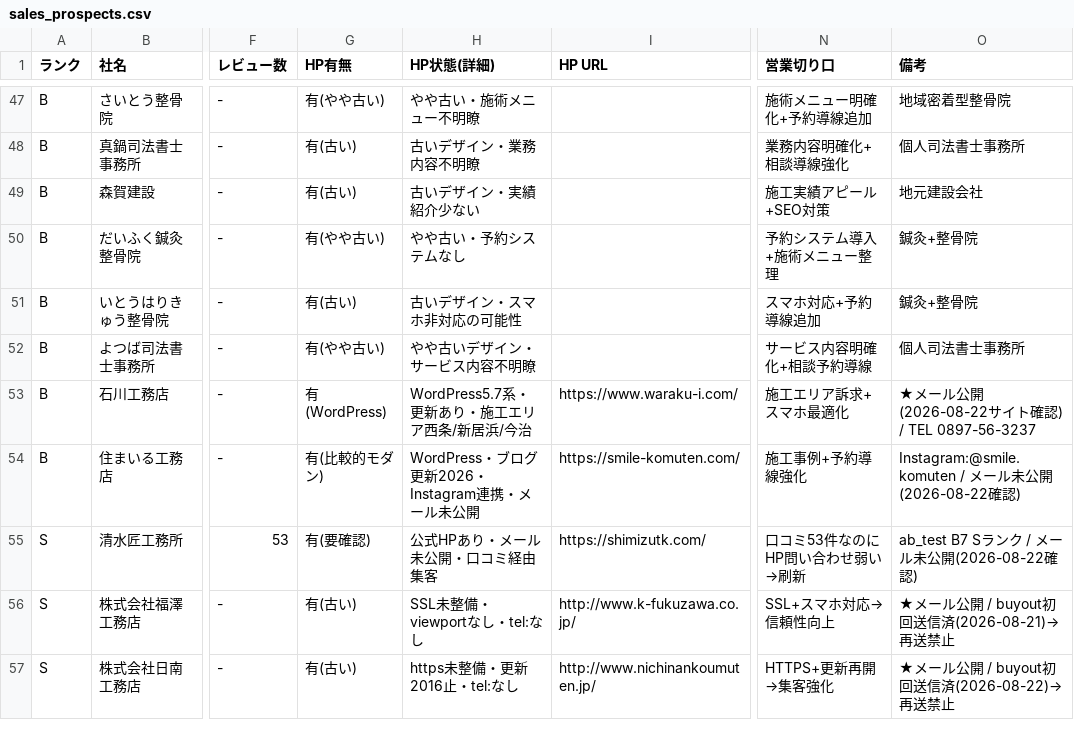
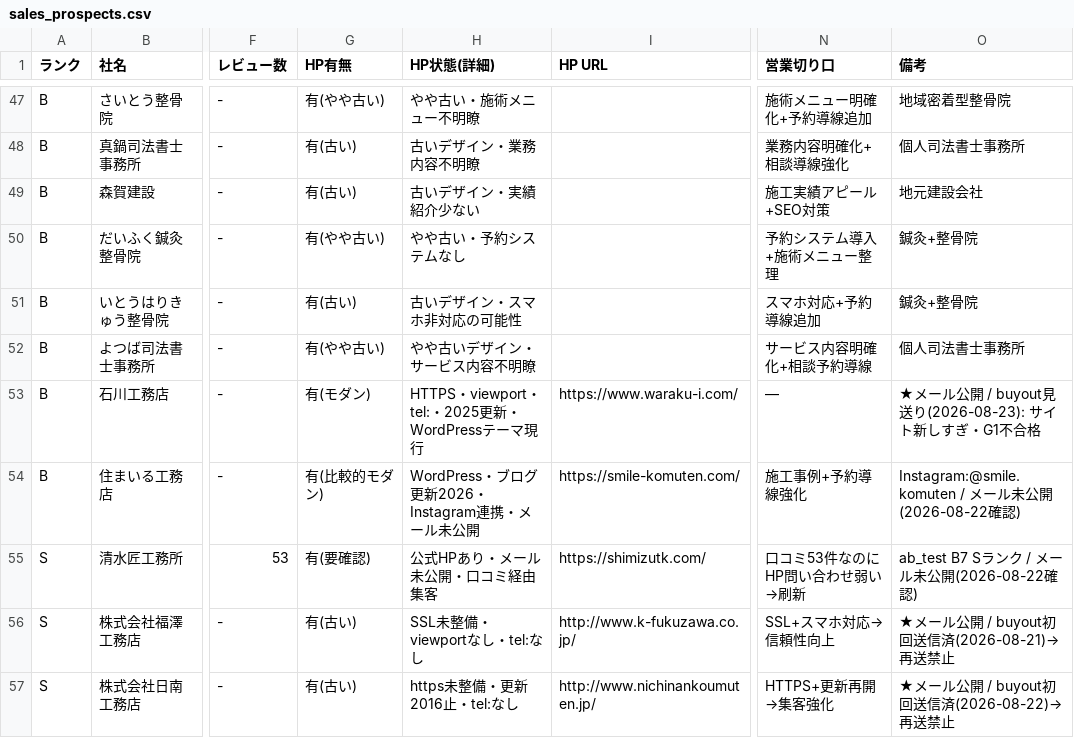
Before and after one commit to calcite-ai/calcite-demos, a CSV file: buyout-ops/sales_prospects.csv, drawn as a sheet; only a part is shown, gaps mark what is left out; the diff names each change by its address in the sheet, - before the commit and + after, or states it on an @@ line.

```diff
--- a/buyout-ops/sales_prospects.csv
+++ b/buyout-ops/sales_prospects.csv
-G53 (HP有無): 有(WordPress)
+G53 (HP有無): 有(モダン)
-H53 (HP状態(詳細)): WordPress5.7系・更新あり・施工エリア西条/新居浜/今治
+H53 (HP状態(詳細)): HTTPS・viewport・tel:・2025更新・WordPressテーマ現行
-N53 (営業切り口): 施工エリア訴求+スマホ最適化
+N53 (営業切り口): —
-O53 (備考): ★メール公開(2026-08-22サイト確認) / TEL 0897-56-3237
+O53 (備考): ★メール公開 / buyout見送り(2026-08-23): サイト新しすぎ・G1不合格
```
Also changed, not shown: buyout-ops/demo_buyout_leads.csv, 14 other files.
